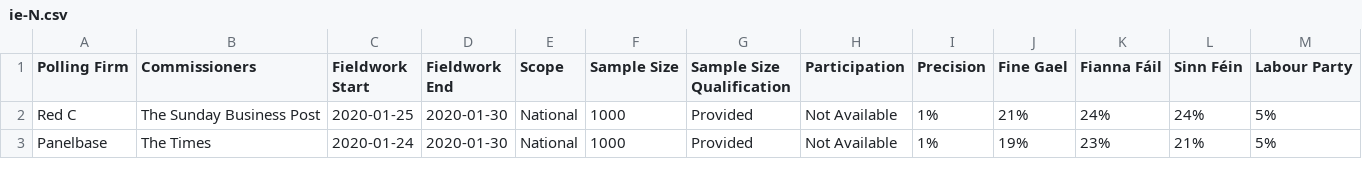
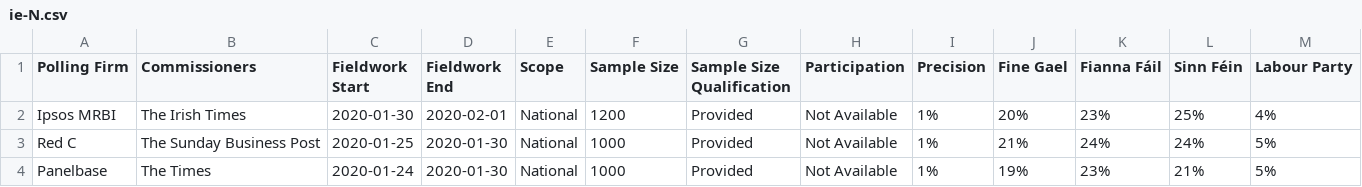
Before and after one commit to filipvanlaenen/eopaod, a CSV file: docs/ie-N.csv, drawn as a sheet; only a part is shown; rows hold the shown columns only; the diff names each change by its address in the sheet, - before the commit and + after, or states it on an @@ line.

```diff
--- a/docs/ie-N.csv
+++ b/docs/ie-N.csv
+row 2: Ipsos MRBI | The Irish Times | 2020-01-30 | 2020-02-01 | National | 1200 | Provided | Not Available | 1% | 20% | 23% | 25% | 4%
```
Also changed, not shown: docs/ee-N.csv, docs/ee.csv, 5 other files.
